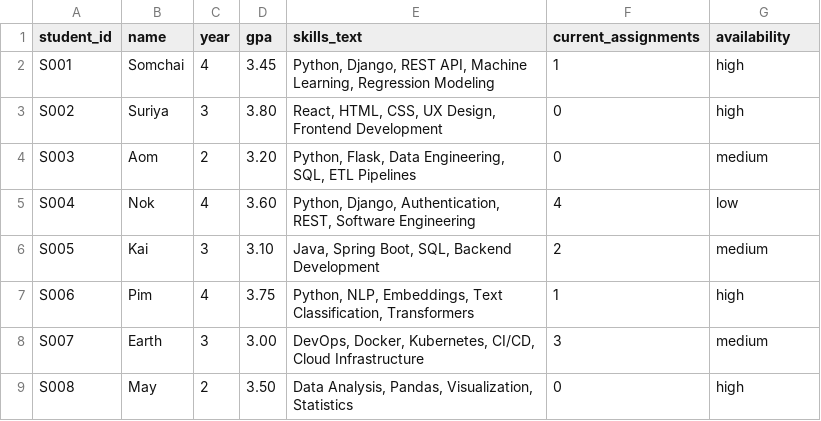
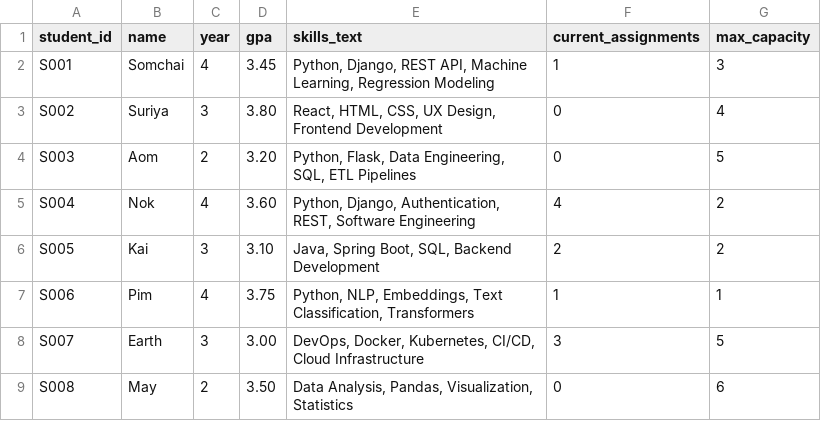
Before and after one commit to Atothegod/Living_lab, a CSV file: students.csv, drawn as a sheet.

```diff
--- a/students.csv
+++ b/students.csv
@@ -1,9 +1,9 @@
-student_id,name,year,gpa,skills_text,current_assignments,availability
-S001,Somchai,4,3.45,"Python, Django, REST API, Machine Learning, Regression Modeling",1,high
-S002,Suriya,3,3.80,"React, HTML, CSS, UX Design, Frontend Development",0,high
-S003,Aom,2,3.20,"Python, Flask, Data Engineering, SQL, ETL Pipelines",0,medium
-S004,Nok,4,3.60,"Python, Django, Authentication, REST, Software Engineering",4,low
-S005,Kai,3,3.10,"Java, Spring Boot, SQL, Backend Development",2,medium
-S006,Pim,4,3.75,"Python, NLP, Embeddings, Text Classification, Transformers",1,high
-S007,Earth,3,3.00,"DevOps, Docker, Kubernetes, CI/CD, Cloud Infrastructure",3,medium
-S008,May,2,3.50,"Data Analysis, Pandas, Visualization, Statistics",0,high
+student_id,name,year,gpa,skills_text,current_assignments,max_capacity
+S001,Somchai,4,3.45,"Python, Django, REST API, Machine Learning, Regression Modeling",1,3
+S002,Suriya,3,3.80,"React, HTML, CSS, UX Design, Frontend Development",0,4
+S003,Aom,2,3.20,"Python, Flask, Data Engineering, SQL, ETL Pipelines",0,5
+S004,Nok,4,3.60,"Python, Django, Authentication, REST, Software Engineering",4,2
+S005,Kai,3,3.10,"Java, Spring Boot, SQL, Backend Development",2,2
+S006,Pim,4,3.75,"Python, NLP, Embeddings, Text Classification, Transformers",1,1
+S007,Earth,3,3.00,"DevOps, Docker, Kubernetes, CI/CD, Cloud Infrastructure",3,5
+S008,May,2,3.50,"Data Analysis, Pandas, Visualization, Statistics",0,6
```
Also changed, not shown: 13 other files.
